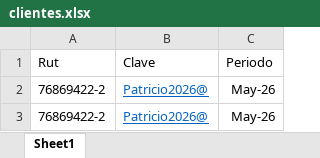
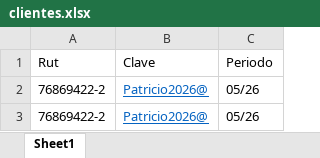
Before and after one commit to lokrisx3/F29Downloader, an Excel workbook: clientes.xlsx, sheet Sheet1, drawn as a sheet; values as stored, in another font and other column widths than the file's, no borders; the diff names each change by its address in the sheet, - before the commit and + after, or states it on an @@ line.

Commit message:
seleecion mes en excell

```diff
--- a/clientes.xlsx (sheet Sheet1)
+++ b/clientes.xlsx (sheet Sheet1)
-C2:C3: May-26
+C2:C3: 05/26
```
Also changed, not shown: 2 other files.
